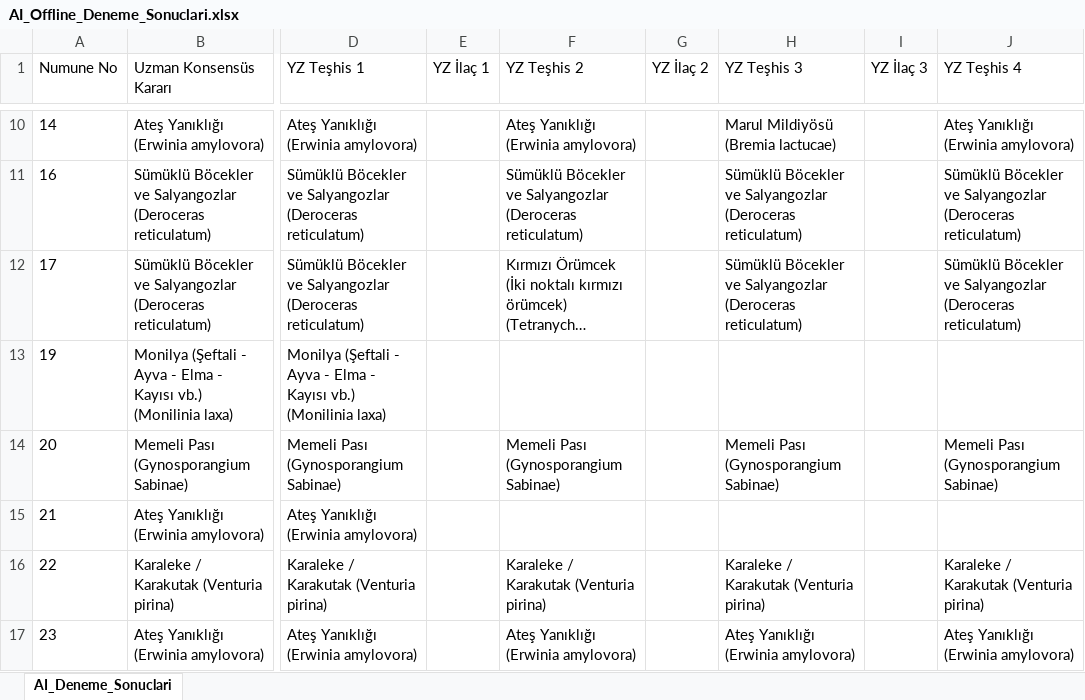
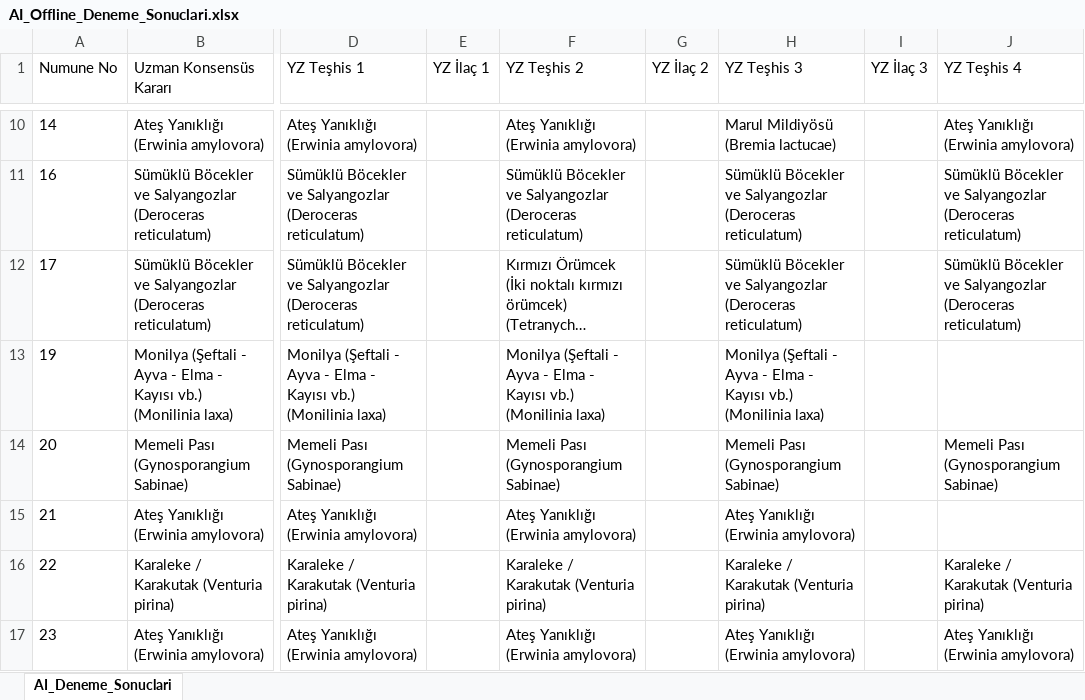
Before and after one commit to sefkaysoft/agromapai, an Excel workbook: AI_Offline_Deneme_Sonuclari.xlsx, sheet AI_Deneme_Sonuclari, drawn as a sheet; only a part is shown, gaps mark what is left out; long unchanged cells end in …; values as stored, in another font and other column widths than the file's, no borders; the diff covers the shown part only; the diff names each change by its address in the sheet, - before the commit and + after, or states it on an @@ line.

Commit message:
AgroMap AI: Son Offline YZ deneme sonuçları manuel olarak kaydedildi

```diff
--- a/AI_Offline_Deneme_Sonuclari.xlsx (sheet AI_Deneme_Sonuclari)
+++ b/AI_Offline_Deneme_Sonuclari.xlsx (sheet AI_Deneme_Sonuclari)
-F13 (YZ Teşhis 2): (empty)
+F13 (YZ Teşhis 2): Monilya (Şeftali - Ayva - Elma - Kayısı vb.) (Monilinia laxa)
-H13 (YZ Teşhis 3): (empty)
+H13 (YZ Teşhis 3): Monilya (Şeftali - Ayva - Elma - Kayısı vb.) (Monilinia laxa)
-F15 (YZ Teşhis 2): (empty)
+F15 (YZ Teşhis 2): Ateş Yanıklığı (Erwinia amylovora)
-H15 (YZ Teşhis 3): (empty)
+H15 (YZ Teşhis 3): Ateş Yanıklığı (Erwinia amylovora)
```
Also changed, not shown: 13 edited cells elsewhere in this sheet.
